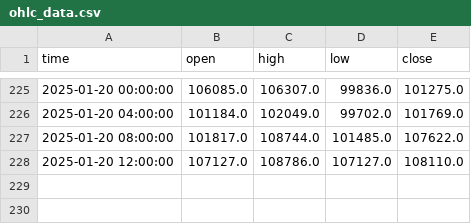
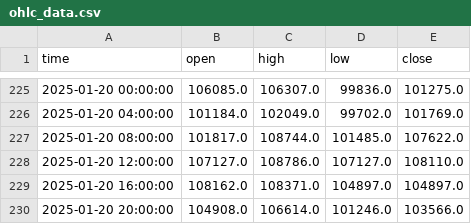
Before and after one commit to afairgiant/WGU-Capstone, a CSV file: src/streamlit_app/data/ohlc_data.csv, drawn as a sheet; only a part is shown, gaps mark what is left out.

```diff
--- a/src/streamlit_app/data/ohlc_data.csv
+++ b/src/streamlit_app/data/ohlc_data.csv
@@ -228 +228,3 @@ time,open,high,low,close
 2025-01-20 12:00:00,107127.0,108786.0,107127.0,108110.0
+2025-01-20 16:00:00,108162.0,108371.0,104897.0,104897.0
+2025-01-20 20:00:00,104908.0,106614.0,101246.0,103566.0
```
Also changed, not shown: 6 other files.
